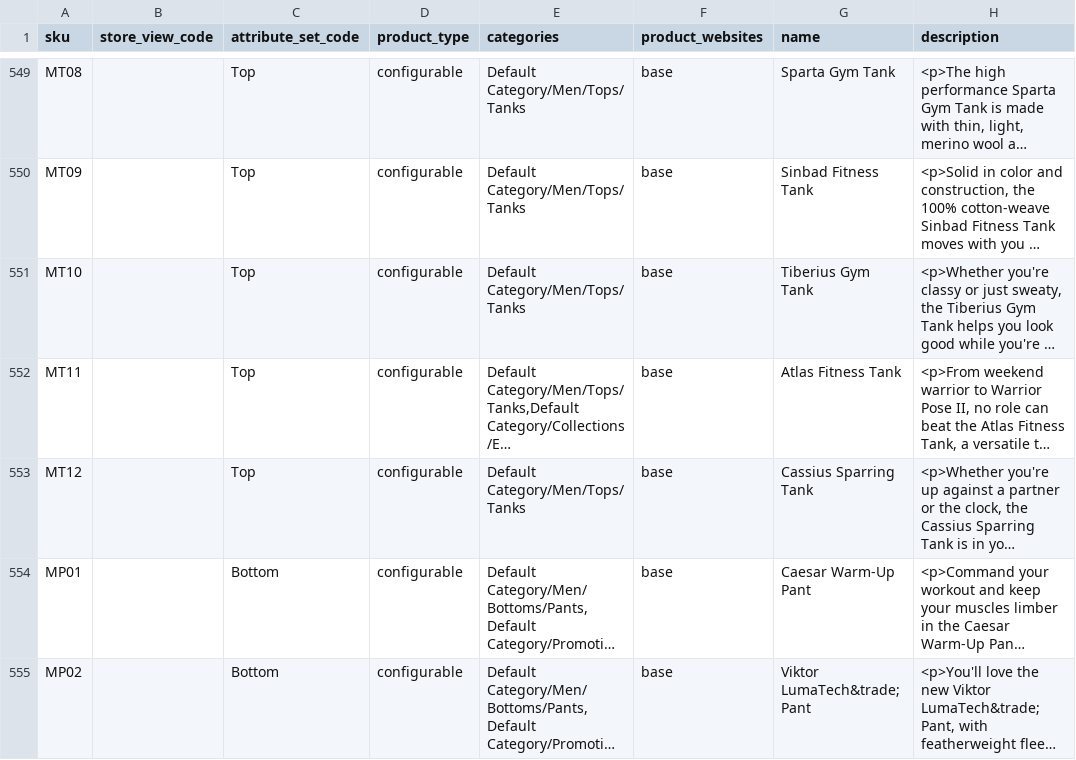
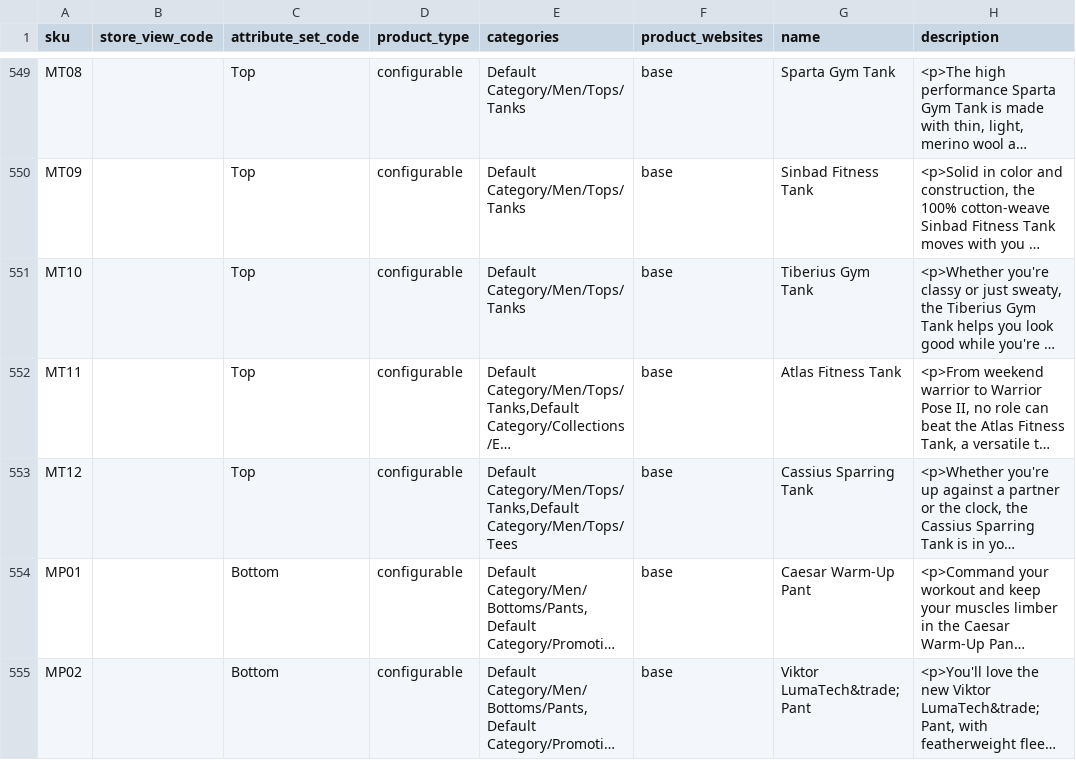
Before and after one commit to techdivision/import-cli-simple, a CSV file: projects/sample-data/ee/2.1.x/data/products/add-update/product-import_20161021-161909_04.csv, drawn as a sheet; only a part is shown, gaps mark what is left out; long unchanged cells end in …; the diff names each change by its address in the sheet, - before the commit and + after, or states it on an @@ line.

Commit message:
Switch to latest techdivision/import-product version

```diff
--- a/projects/sample-data/ee/2.1.x/data/products/add-update/product-import_20161021-161909_04.csv
+++ b/projects/sample-data/ee/2.1.x/data/products/add-update/product-import_20161021-161909_04.csv
-E553 (categories): Default Category/Men/Tops/Tanks
+E553 (categories): Default Category/Men/Tops/Tanks,Default Category/Men/Tops/Tees
```
Also changed, not shown: 1 other file.
